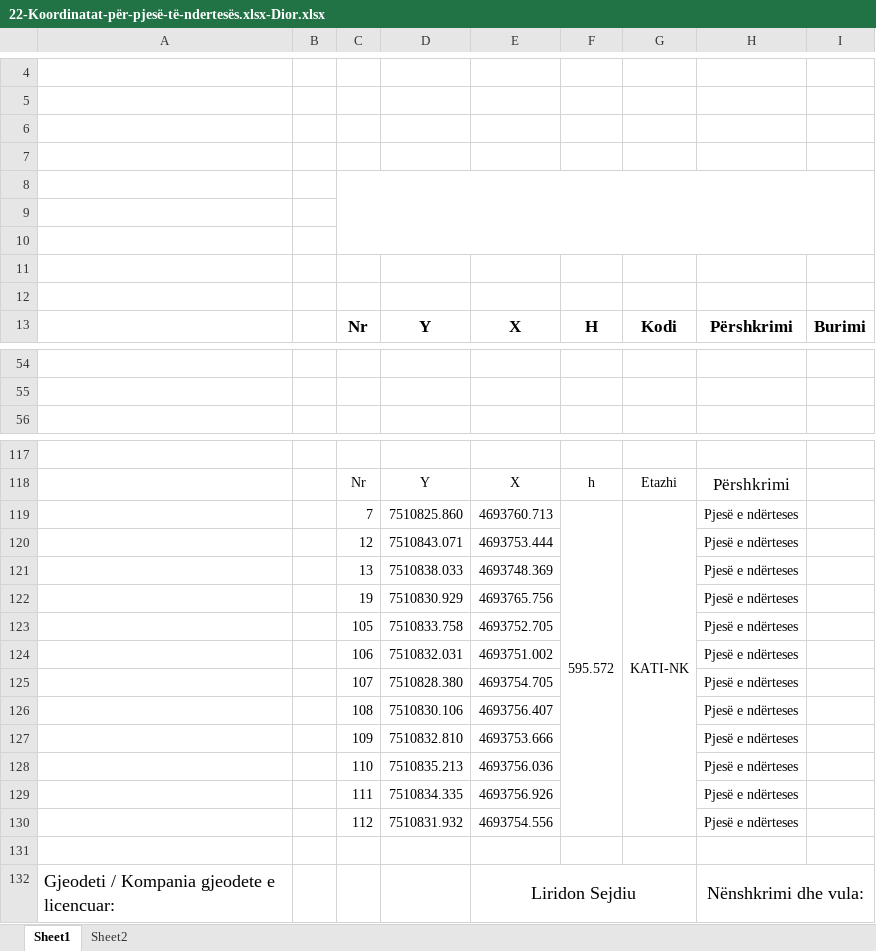
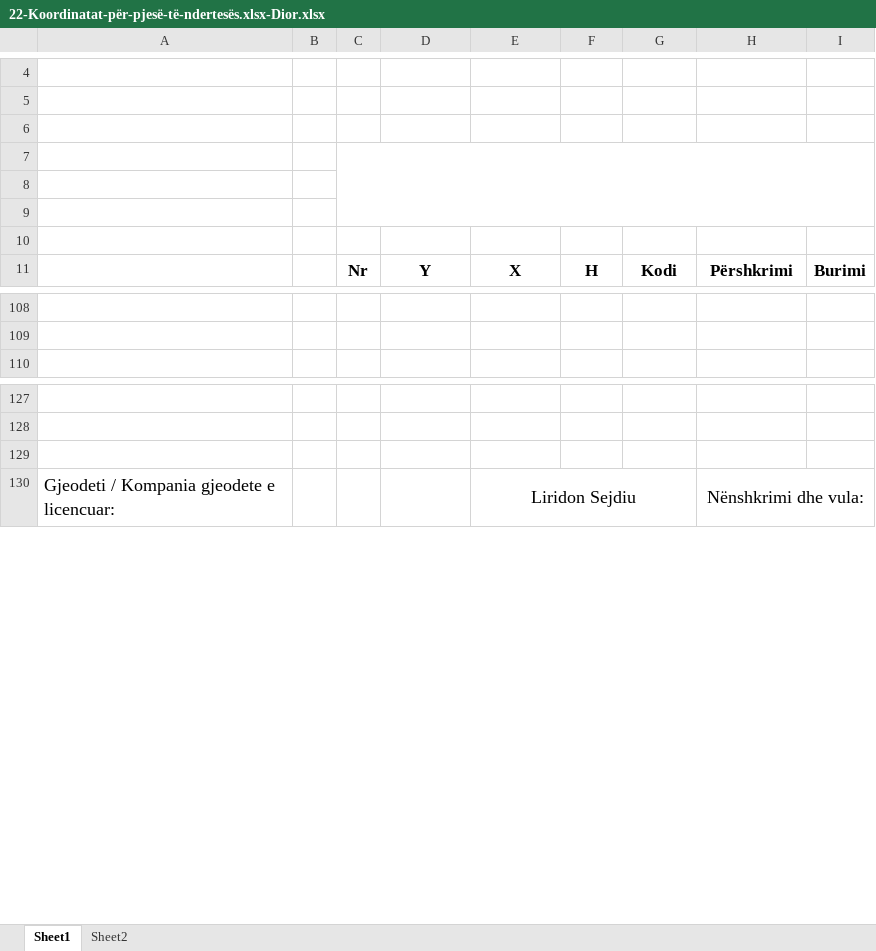
Before and after one commit to geo-coding/Dior-Sojev-, an Excel workbook: 5-Njësite-banesore/regjistri/22-Koordinatat-për-pjesë-të-ndertesës.xlsx-Dior.xlsx, sheet Sheet1, drawn as a sheet; only a part is shown, gaps mark what is left out; values as stored, in another font and other column widths than the file's, no borders; charts and pictures not drawn; removed rows and columns are numbered as before the commit, all else as after; the diff covers the shown part only; the diff names each change by its address in the sheet, - before the commit and + after, or states it on an @@ line.

```diff
--- a/5-Njësite-banesore/regjistri/22-Koordinatat-për-pjesë-të-ndertesës.xlsx-Dior.xlsx (sheet Sheet1)
+++ b/5-Njësite-banesore/regjistri/22-Koordinatat-për-pjesë-të-ndertesës.xlsx-Dior.xlsx (sheet Sheet1)
+C7:I9 merged
-C8:I10 merged
-row 11: (empty)
-row 12: (empty)
-row 128:  |  | Nr | Y | X | h | Etazhi | Përshkrimi
+row 128: (empty)
-row 119:  |  | 7 | 7510825.860 | 4693760.713 | 595.572 | KATI-NK | Pjesë e ndërteses
-row 120:  |  | 12 | 7510843.071 | 4693753.444 |  |  | Pjesë e ndërteses
-row 121:  |  | 13 | 7510838.033 | 4693748.369 |  |  | Pjesë e ndërteses
-row 122:  |  | 19 | 7510830.929 | 4693765.756 |  |  | Pjesë e ndërteses
-row 123:  |  | 105 | 7510833.758 | 4693752.705 |  |  | Pjesë e ndërteses
-row 124:  |  | 106 | 7510832.031 | 4693751.002 |  |  | Pjesë e ndërteses
-row 125:  |  | 107 | 7510828.380 | 4693754.705 |  |  | Pjesë e ndërteses
-row 126:  |  | 108 | 7510830.106 | 4693756.407 |  |  | Pjesë e ndërteses
-row 127:  |  | 109 | 7510832.810 | 4693753.666 |  |  | Pjesë e ndërteses
-row 128:  |  | 110 | 7510835.213 | 4693756.036 |  |  | Pjesë e ndërteses
-row 129:  |  | 111 | 7510834.335 | 4693756.926 |  |  | Pjesë e ndërteses
-row 130:  |  | 112 | 7510831.932 | 4693754.556 |  |  | Pjesë e ndërteses
```
Also changed, not shown: 52 added rows, 40 removed rows, 5 moved rows, 1 edited cell and merged cells elsewhere in this sheet, charts or pictures, 3 other files.
